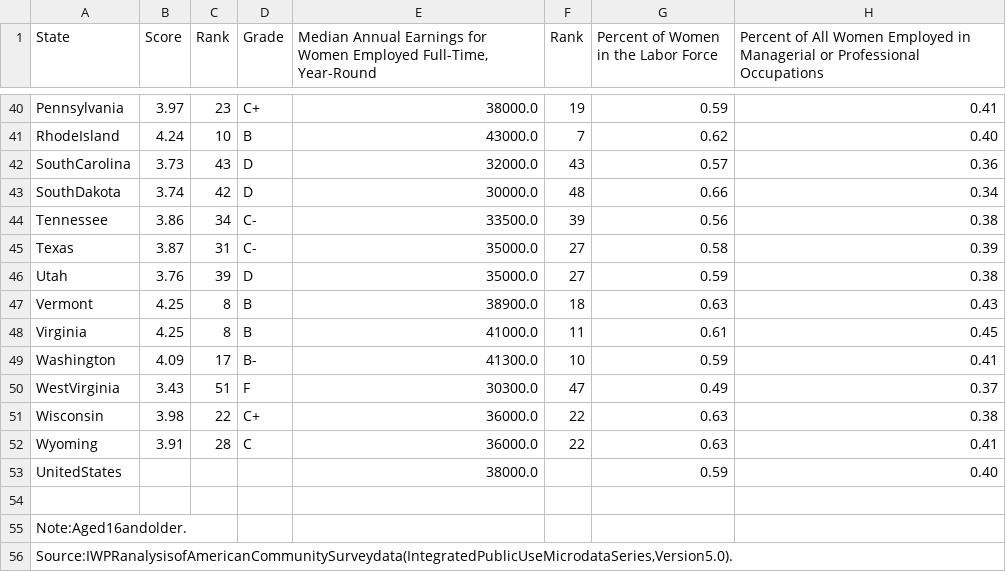
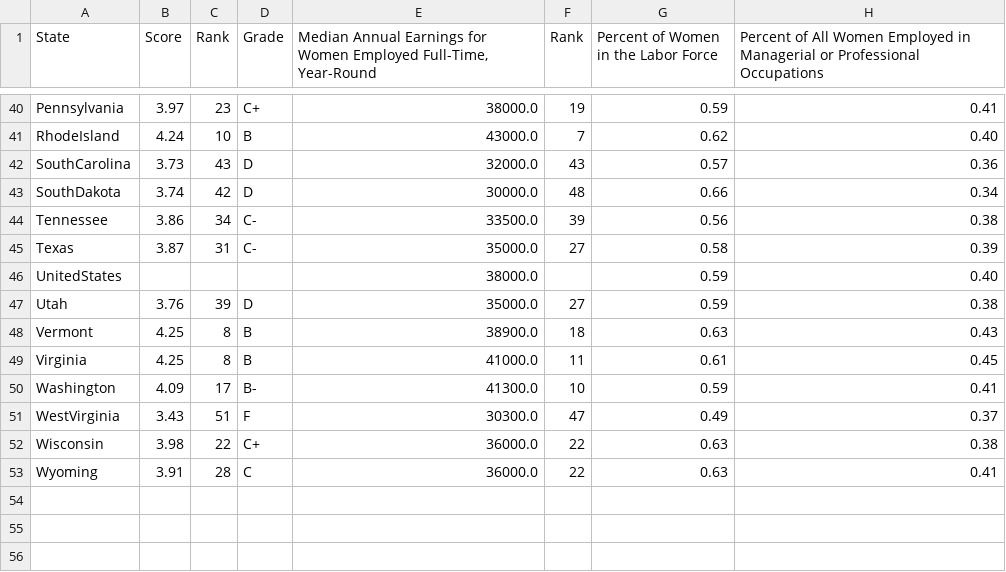
Before and after one commit to jgorrel/Data-and-Analysis-, a CSV file: Median Earnings Test Reformatting.csv, drawn as a sheet; only a part is shown, gaps mark what is left out; removed rows and columns are numbered as before the commit, all else as after; rows hold the shown columns only; the diff names each change by its address in the sheet, - before the commit and + after, or states it on an @@ line.

Commit message:
Add files via upload

```diff
--- a/Median Earnings Test Reformatting.csv
+++ b/Median Earnings Test Reformatting.csv
@@ row 53 moved to row 46: UnitedStates @@
-row 54: (empty)
-row 55: Note:Aged16andolder.
-row 56: Source:IWPRanalysisofAmericanCommunitySurveydata(IntegratedPublicUseMicrodataSeries,Version5.0).
```
